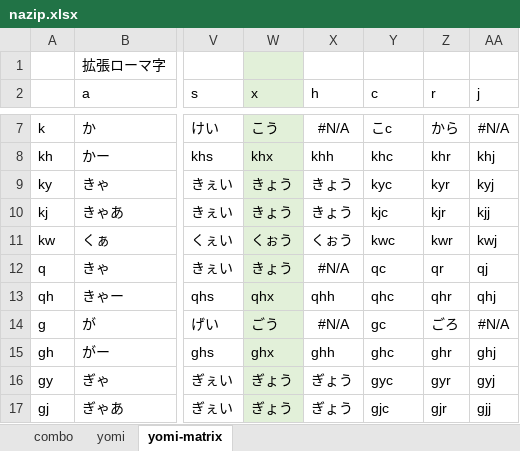
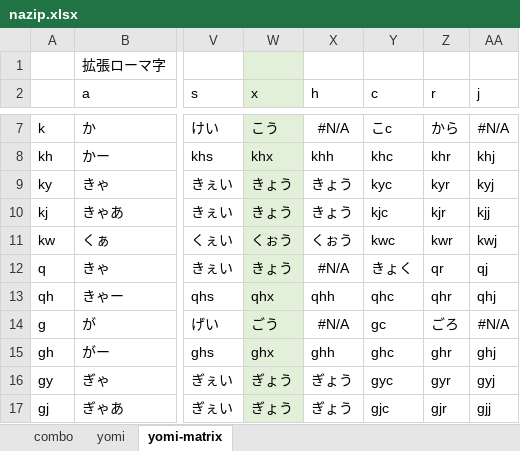
Before and after one commit to rytzk/SharePool, an Excel workbook: nazip.xlsx, sheet yomi-matrix, drawn as a sheet; only a part is shown, gaps mark what is left out; values as stored, in another font and other column widths than the file's, no borders; conditional formats not drawn; the diff names each change by its address in the sheet, - before the commit and + after, or states it on an @@ line.

```diff
--- a/nazip.xlsx (sheet yomi-matrix)
+++ b/nazip.xlsx (sheet yomi-matrix)
-Y12 (c): qc
+Y12 (c): きょく
```
Also changed, not shown: sheet yomi, 1 other file.
